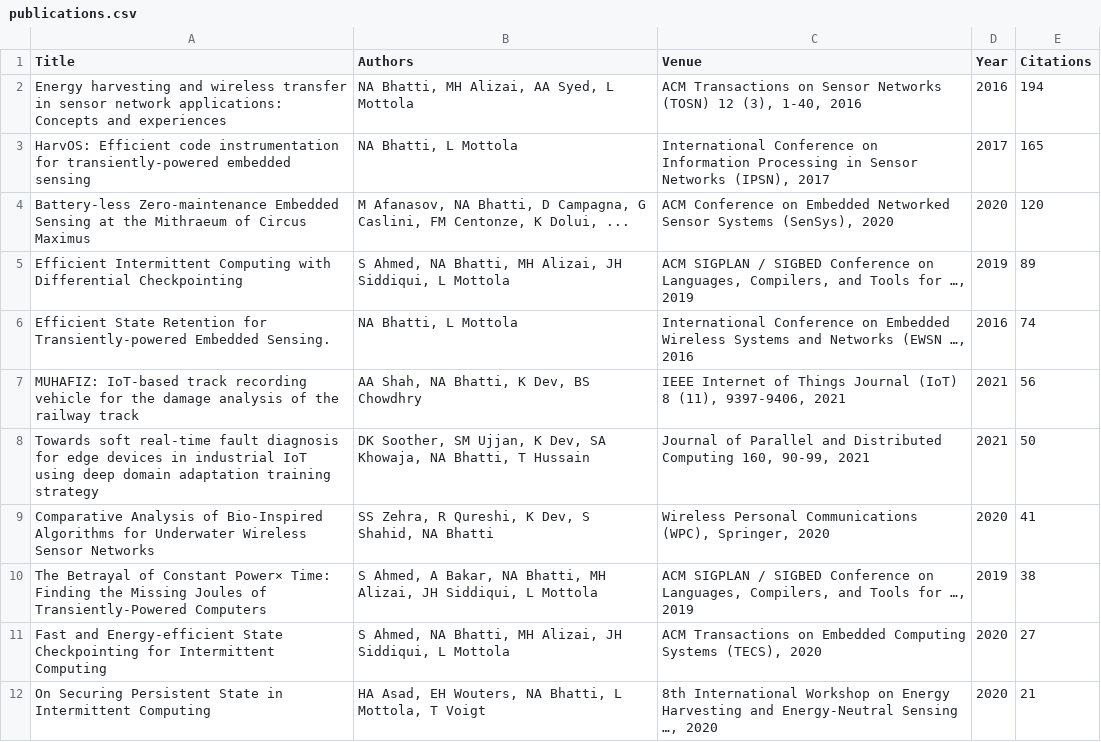
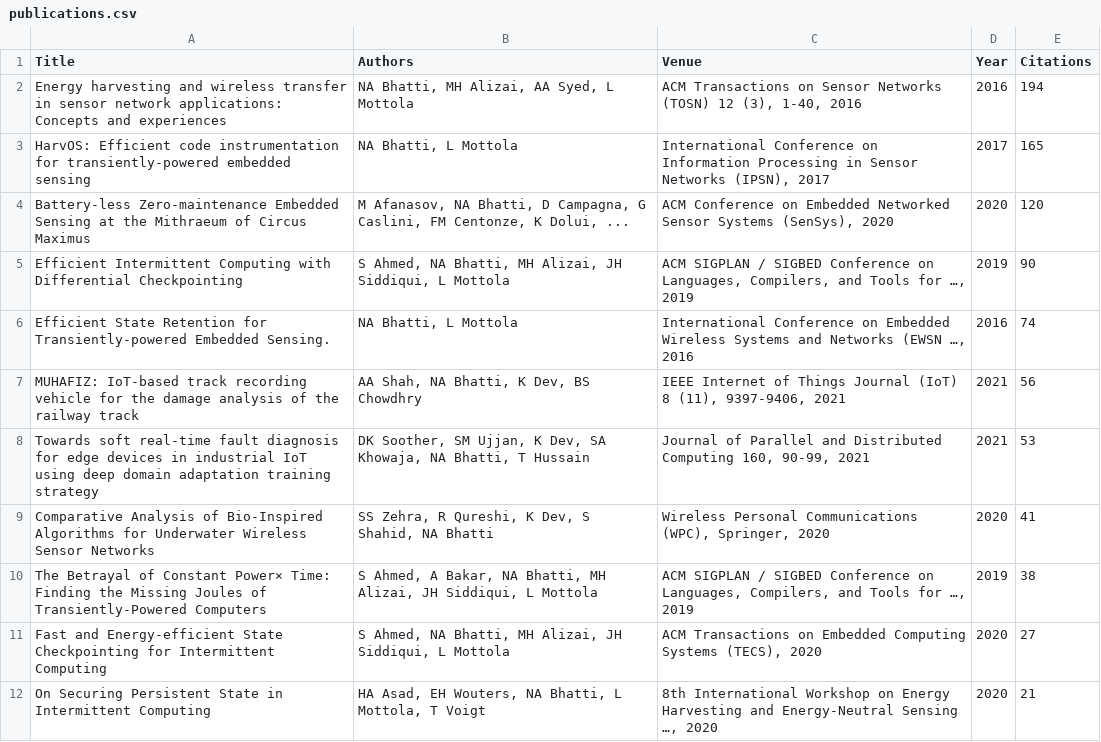
Before and after one commit to naveedanwarbhatti/naveedanwarbhatti.github.io, a CSV file: publications.csv, drawn as a sheet; only a part is shown.

```diff
--- a/publications.csv
+++ b/publications.csv
@@ -4,6 +4,6 @@ HarvOS: Efficient code instrumentation for transiently-powered embedded sensing,
 Battery-less Zero-maintenance Embedded Sensing at the Mithraeum of Circus Maximus,"M Afanasov, NA Bhatti, D Campagna, G Caslini, FM Centonze, K Dolui, ...","ACM Conference on Embedded Networked Sensor Systems (SenSys), 2020",2020,120
-Efficient Intermittent Computing with Differential Checkpointing,"S Ahmed, NA Bhatti, MH Alizai, JH Siddiqui, L Mottola","ACM SIGPLAN / SIGBED Conference on Languages, Compilers, and Tools for …, 2019",2019,89
+Efficient Intermittent Computing with Differential Checkpointing,"S Ahmed, NA Bhatti, MH Alizai, JH Siddiqui, L Mottola","ACM SIGPLAN / SIGBED Conference on Languages, Compilers, and Tools for …, 2019",2019,90
 Efficient State Retention for Transiently-powered Embedded Sensing.,"NA Bhatti, L Mottola","International Conference on Embedded Wireless Systems and Networks (EWSN …, 2016",2016,74
 MUHAFIZ: IoT-based track recording vehicle for the damage analysis of the railway track,"AA Shah, NA Bhatti, K Dev, BS Chowdhry","IEEE Internet of Things Journal (IoT) 8 (11), 9397-9406, 2021",2021,56
-Towards soft real-time fault diagnosis for edge devices in industrial IoT using deep domain adaptation training strategy,"DK Soother, SM Ujjan, K Dev, SA Khowaja, NA Bhatti, T Hussain","Journal of Parallel and Distributed Computing 160, 90-99, 2021",2021,50
+Towards soft real-time fault diagnosis for edge devices in industrial IoT using deep domain adaptation training strategy,"DK Soother, SM Ujjan, K Dev, SA Khowaja, NA Bhatti, T Hussain","Journal of Parallel and Distributed Computing 160, 90-99, 2021",2021,53
 Comparative Analysis of Bio‑Inspired Algorithms for Underwater Wireless Sensor Networks,"SS Zehra, R Qureshi, K Dev, S Shahid, NA Bhatti","Wireless Personal Communications (WPC), Springer, 2020",2020,41
```
Also changed, not shown: 22 other files.
